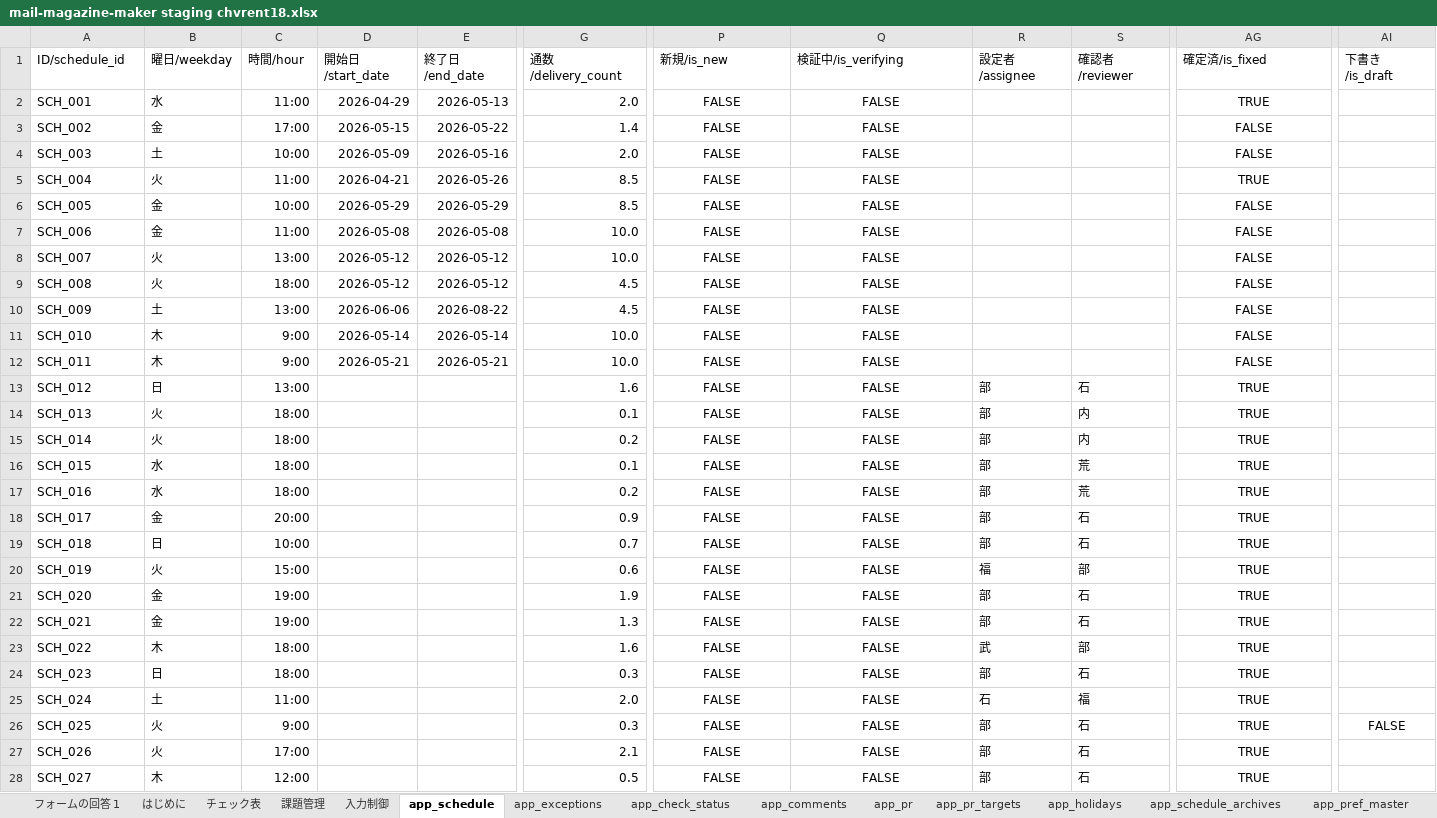
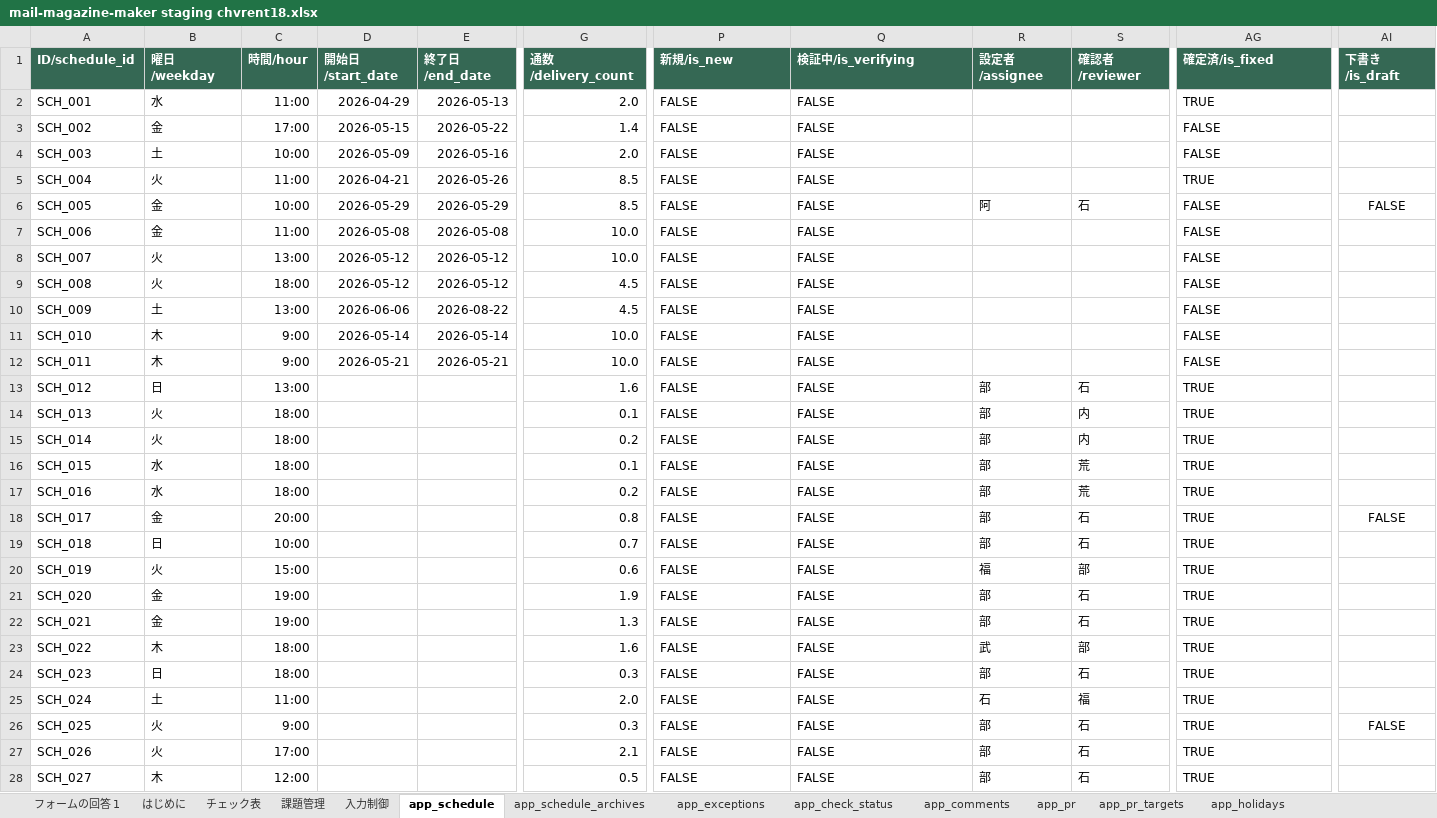
Before and after one commit to chvrent/merumaga, an Excel workbook: mail-magazine-maker staging chvrent18.xlsx, sheet app_schedule, drawn as a sheet; only a part is shown, gaps mark what is left out; values as stored, in another font and other column widths than the file's, no borders; charts and pictures and table styles not drawn; the diff covers the shown part only; the diff names each change by its address in the sheet, - before the commit and + after, or states it on an @@ line.

```diff
--- a/mail-magazine-maker staging chvrent18.xlsx (sheet app_schedule)
+++ b/mail-magazine-maker staging chvrent18.xlsx (sheet app_schedule)
@@ sheet tab order changed: フォームの回答 1 | はじめに | チェック表 | 課題管理 | 入力制御 | app_schedule | app_schedule_archives | app_exceptions | app_check_status | app_comments | app_pr | app_pr_targets | app_holidays @@
@@ A1:AI1 fill: none → #356854, bold: off → on, text colour: black → #FFFFFF @@
-P2:Q28 alignment: center
+P2:Q28 alignment: left
-AG2:AG28 alignment: center
+AG2:AG28 alignment: left
-R6 (設定者/assignee): (empty)
+R6 (設定者/assignee): 阿
-S6 (確認者/reviewer): (empty)
+S6 (確認者/reviewer): 石
-AI6 (下書き/is_draft): (empty)
+AI6 (下書き/is_draft): FALSE
-G18 (通数/delivery_count): 0.9
+G18 (通数/delivery_count): 0.8
-AI18 (下書き/is_draft): (empty)
+AI18 (下書き/is_draft): FALSE
```
Also changed, not shown: 2 added rows, 2 moved rows, 24 edited cells and cell formats elsewhere in this sheet, sheet app_schedule_archives, sheet app_check_status, sheet app_job_master, sheet 課題管理, sheet app_pref_master, sheet app_pr, 8 more sheets, formulas that keep their value, 9 other files.
